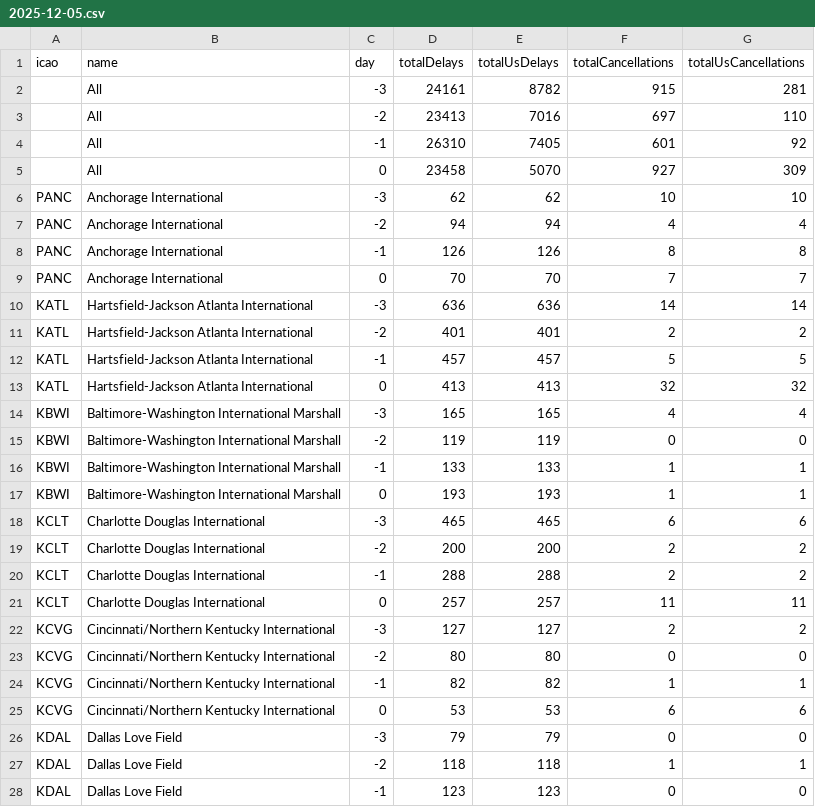
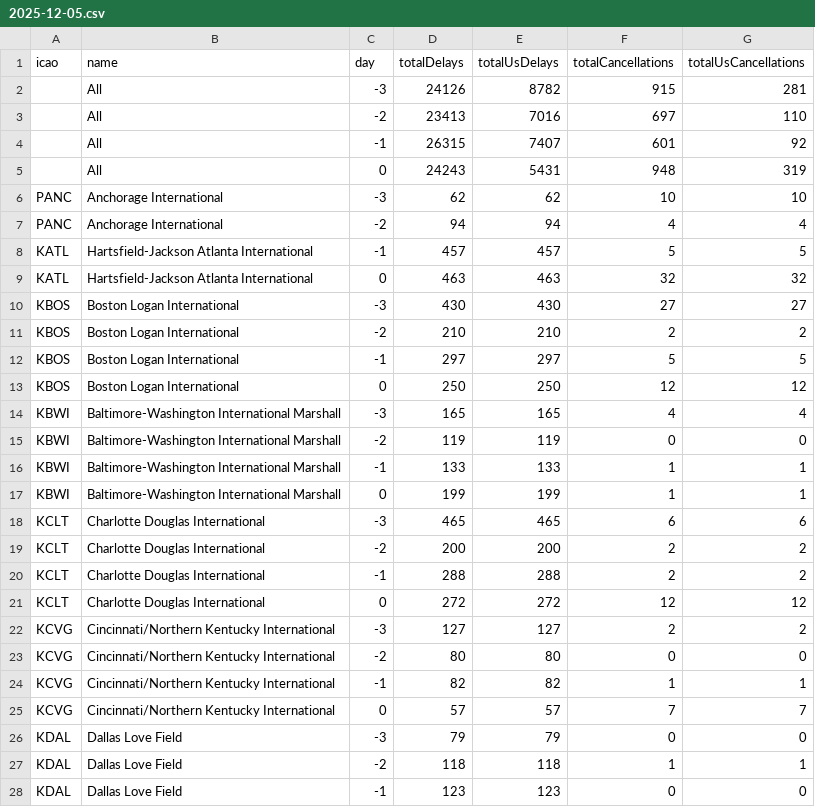
Before and after one commit to erxclau/flightaware, a CSV file: 2025-12-05.csv, drawn as a sheet; only a part is shown; the diff covers the shown part only.

```diff
--- a/2025-12-05.csv
+++ b/2025-12-05.csv
@@ -1,14 +1,14 @@
 icao,name,day,totalDelays,totalUsDelays,totalCancellations,totalUsCancellations
-,All,-3,24161,8782,915,281
+,All,-3,24126,8782,915,281
 ,All,-2,23413,7016,697,110
-,All,-1,26310,7405,601,92
-,All,0,23458,5070,927,309
+,All,-1,26315,7407,601,92
+,All,0,24243,5431,948,319
 PANC,Anchorage International,-3,62,62,10,10
 PANC,Anchorage International,-2,94,94,4,4
-PANC,Anchorage International,-1,126,126,8,8
-PANC,Anchorage International,0,70,70,7,7
-KATL,Hartsfield-Jackson Atlanta International,-3,636,636,14,14
-KATL,Hartsfield-Jackson Atlanta International,-2,401,401,2,2
 KATL,Hartsfield-Jackson Atlanta International,-1,457,457,5,5
-KATL,Hartsfield-Jackson Atlanta International,0,413,413,32,32
+KATL,Hartsfield-Jackson Atlanta International,0,463,463,32,32
+KBOS,Boston Logan International,-3,430,430,27,27
+KBOS,Boston Logan International,-2,210,210,2,2
+KBOS,Boston Logan International,-1,297,297,5,5
+KBOS,Boston Logan International,0,250,250,12,12
 KBWI,Baltimore-Washington International Marshall,-3,165,165,4,4
@@ -16,3 +16,3 @@ KBWI,Baltimore-Washington International Marshall,-2,119,119,0,0
 KBWI,Baltimore-Washington International Marshall,-1,133,133,1,1
-KBWI,Baltimore-Washington International Marshall,0,193,193,1,1
+KBWI,Baltimore-Washington International Marshall,0,199,199,1,1
 KCLT,Charlotte Douglas International,-3,465,465,6,6
@@ -20,3 +20,3 @@ KCLT,Charlotte Douglas International,-2,200,200,2,2
 KCLT,Charlotte Douglas International,-1,288,288,2,2
-KCLT,Charlotte Douglas International,0,257,257,11,11
+KCLT,Charlotte Douglas International,0,272,272,12,12
 KCVG,Cincinnati/Northern Kentucky International,-3,127,127,2,2
@@ -24,3 +24,3 @@ KCVG,Cincinnati/Northern Kentucky International,-2,80,80,0,0
 KCVG,Cincinnati/Northern Kentucky International,-1,82,82,1,1
-KCVG,Cincinnati/Northern Kentucky International,0,53,53,6,6
+KCVG,Cincinnati/Northern Kentucky International,0,57,57,7,7
 KDAL,Dallas Love Field,-3,79,79,0,0
```
Also changed, not shown: 74 edited cells elsewhere in this file.
